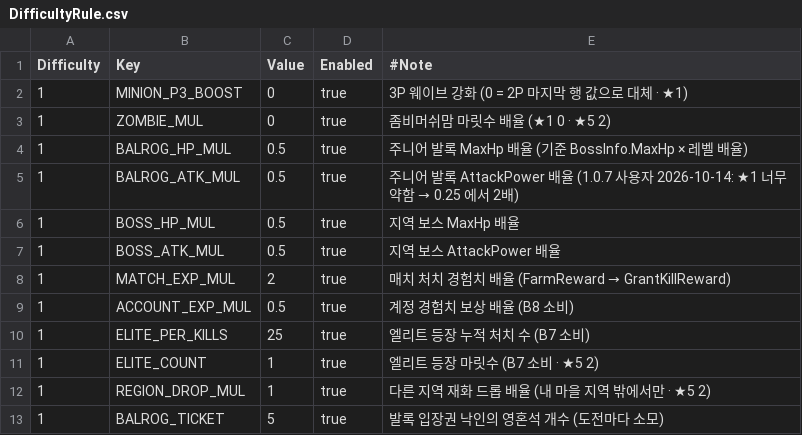
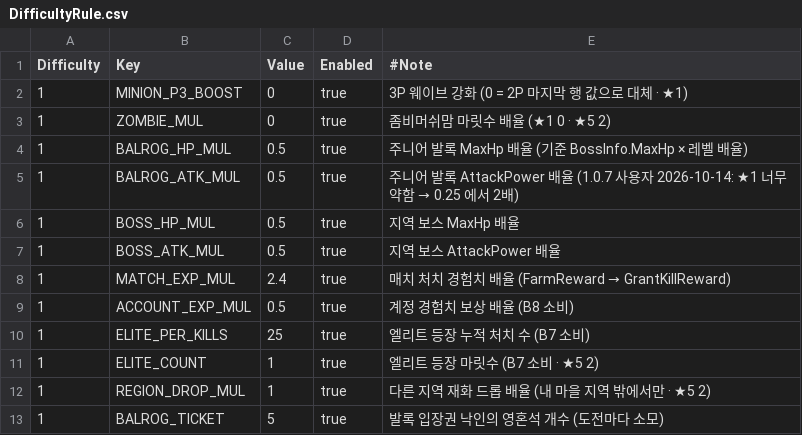
Before and after one commit to alsrn5172/villagedefense, a CSV file: RootDesk/MyDesk/DifficultyRule.csv, drawn as a sheet; only a part is shown.

```diff
--- a/RootDesk/MyDesk/DifficultyRule.csv
+++ b/RootDesk/MyDesk/DifficultyRule.csv
@@ -7,3 +7,3 @@
 1,BOSS_ATK_MUL,0.5,true,지역 보스 AttackPower 배율
-1,MATCH_EXP_MUL,2,true,매치 처치 경험치 배율 (FarmReward → GrantKillReward)
+1,MATCH_EXP_MUL,2.4,true,매치 처치 경험치 배율 (FarmReward → GrantKillReward)
 1,ACCOUNT_EXP_MUL,0.5,true,계정 경험치 보상 배율 (B8 소비)
```
Also changed, not shown: 1 other file.
